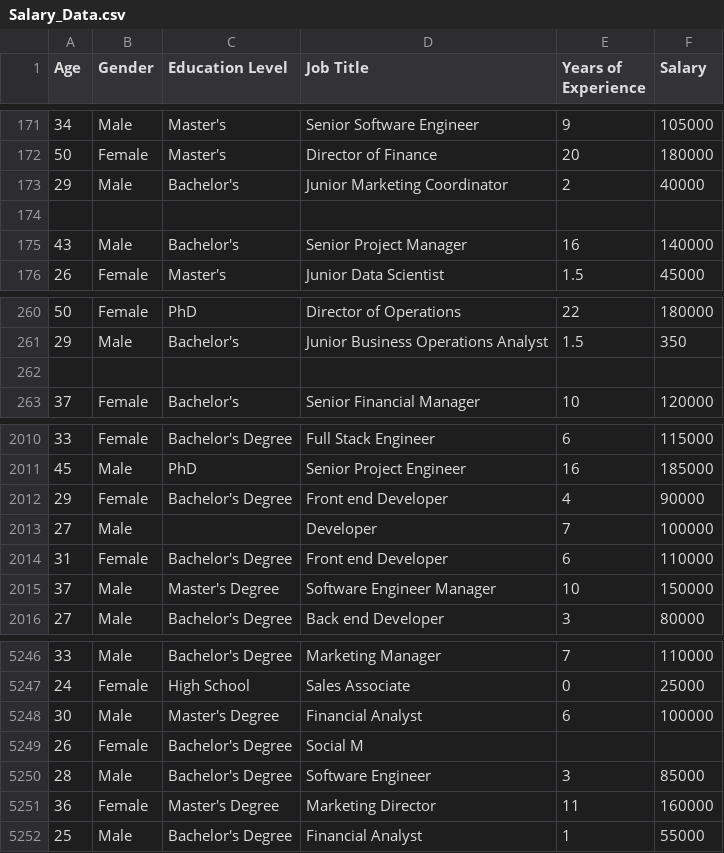
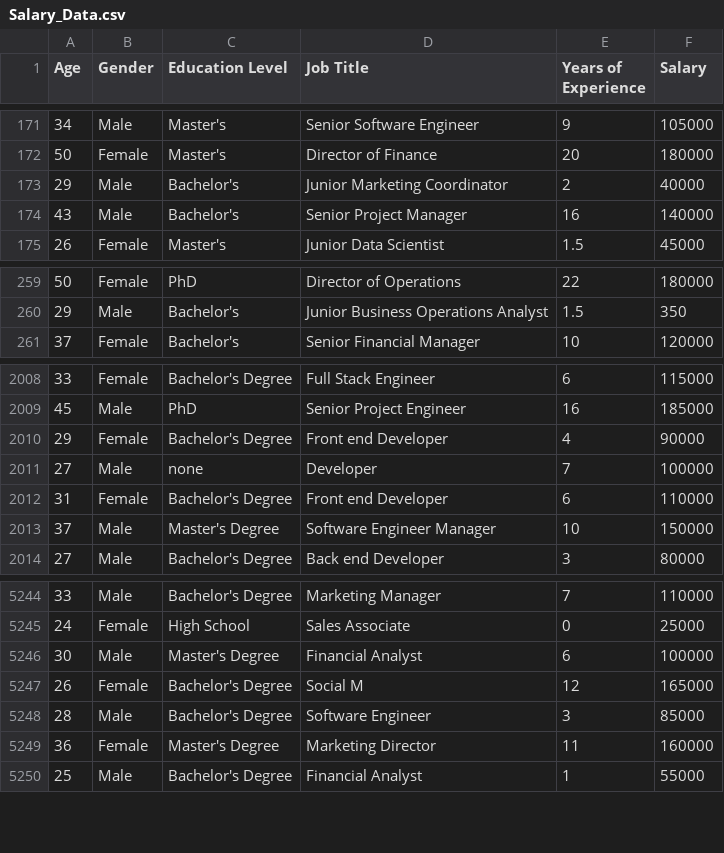
Before and after one commit to v30/AI_WORK_AND_LEARN, a CSV file: data/Salary_Data.csv, drawn as a sheet; only a part is shown, gaps mark what is left out.

Commit message:
did another linear regression prediction model to work with salaries and experience/age

```diff
--- a/data/Salary_Data.csv
+++ b/data/Salary_Data.csv
@@ -173,3 +173,2 @@
 29,Male,Bachelor's,Junior Marketing Coordinator,2,40000
-,,,,,
 43,Male,Bachelor's,Senior Project Manager,16,140000
@@ -261,3 +260,2 @@
 29,Male,Bachelor's,Junior Business Operations Analyst,1.5,350
-,,,,,
 37,Female,Bachelor's,Senior Financial Manager,10,120000
@@ -2012,3 +2010,3 @@
 29,Female,Bachelor's Degree,Front end Developer,4,90000
-27,Male,,Developer,7,100000
+27,Male,none,Developer,7,100000
 31,Female,Bachelor's Degree,Front end Developer,6,110000
@@ -5248,3 +5246,3 @@
 30,Male,Master's Degree,Financial Analyst,6,100000
-26,Female,Bachelor's Degree,Social M,,
+26,Female,Bachelor's Degree,Social M,12,165000
 28,Male,Bachelor's Degree,Software Engineer,3,85000
```
Also changed, not shown: 6 other files.
